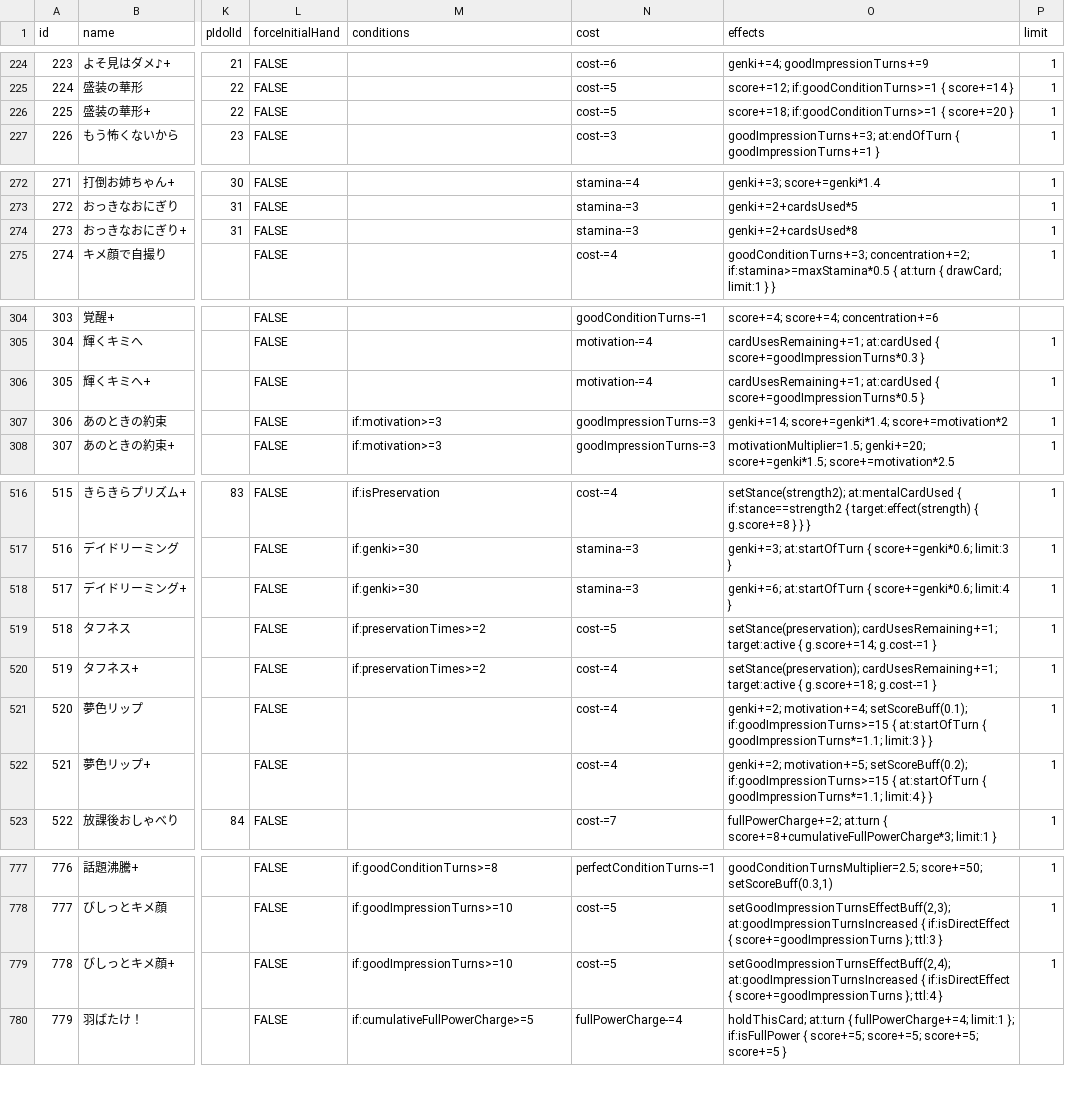
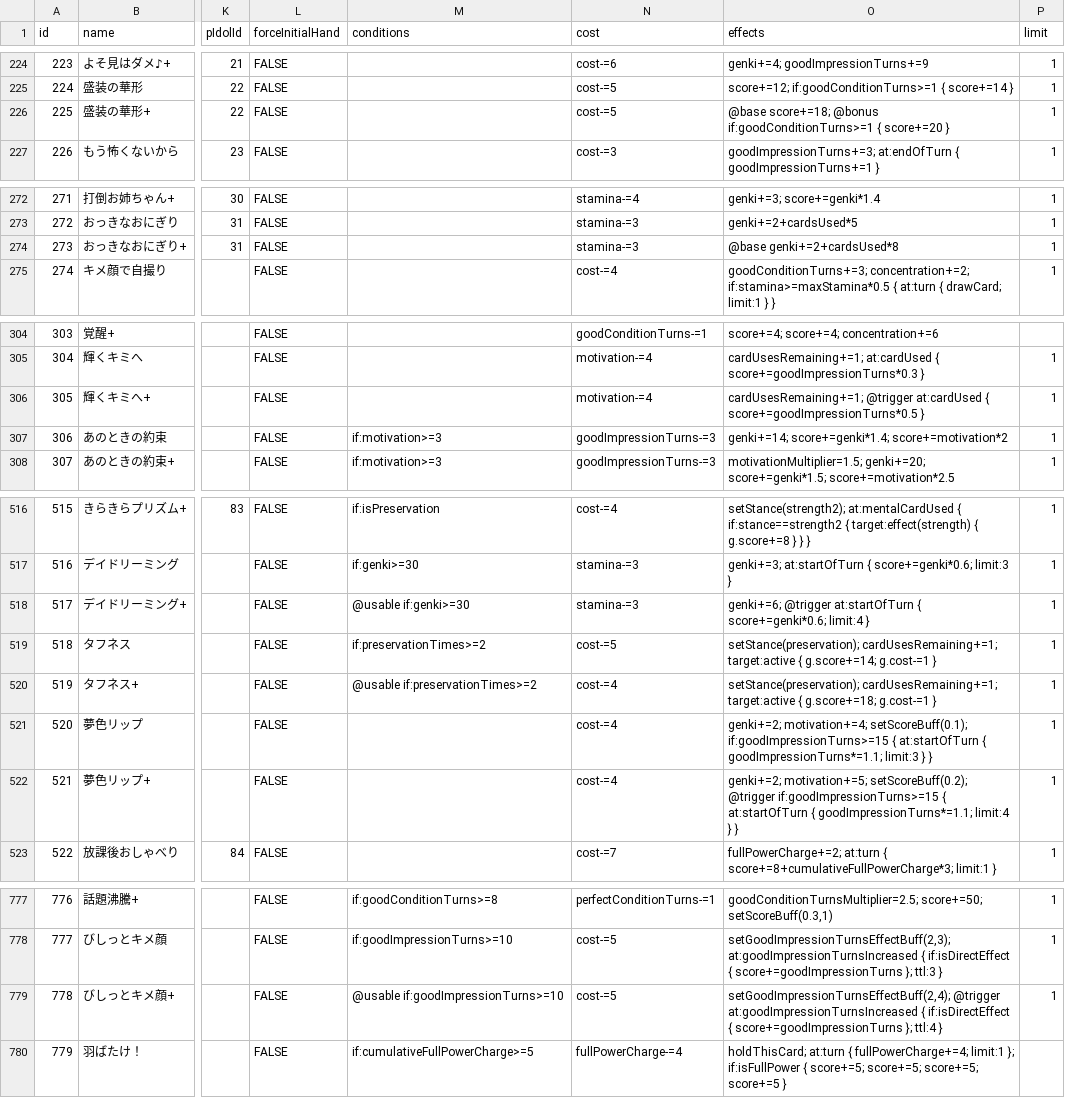
Before and after one commit to surisuririsu/gakumas-tools, a CSV file: packages/gakumas-data-structured/csv/skill_cards.csv, drawn as a sheet; only a part is shown, gaps mark what is left out; the diff covers the shown part only; the diff names each change by its address in the sheet, - before the commit and + after, or states it on an @@ line.

Commit message:
Rewrite customization system

```diff
--- a/packages/gakumas-data-structured/csv/skill_cards.csv
+++ b/packages/gakumas-data-structured/csv/skill_cards.csv
-O226 (effects): score+=18; if:goodConditionTurns>=1 {…
+O226 (effects): @base score+=18; @bonus if:goodConditionTurns>=1 {…
-O274 (effects): genki+=2+cardsUsed*8
+O274 (effects): @base genki+=2+cardsUsed*8
-O306 (effects): cardUsesRemaining+=1; at:cardUsed {…
+O306 (effects): cardUsesRemaining+=1; @trigger at:cardUsed {…
-M518 (conditions): if:genki>=30
+M518 (conditions): @usable if:genki>=30
-O518 (effects): genki+=6; at:startOfTurn {…
+O518 (effects): genki+=6; @trigger at:startOfTurn {…
-M520 (conditions): if:preservationTimes>=2
+M520 (conditions): @usable if:preservationTimes>=2
-O522 (effects): …motivation+=5; setScoreBuff(0.2); if:goodImpressionTurns>=15 {…
+O522 (effects): …motivation+=5; setScoreBuff(0.2); @trigger if:goodImpressionTurns>=15 {…
-M779 (conditions): if:goodImpressionTurns>=10
+M779 (conditions): @usable if:goodImpressionTurns>=10
-O779 (effects): setGoodImpressionTurnsEffectBuff(2,4); at:goodImpressionTurnsIncreased {…
+O779 (effects): setGoodImpressionTurnsEffectBuff(2,4); @trigger at:goodImpressionTurnsIncreased {…
```
Also changed, not shown: 3 edited cells elsewhere in this file, packages/gakumas-data-structured/csv/customizations.csv, 14 other files.
